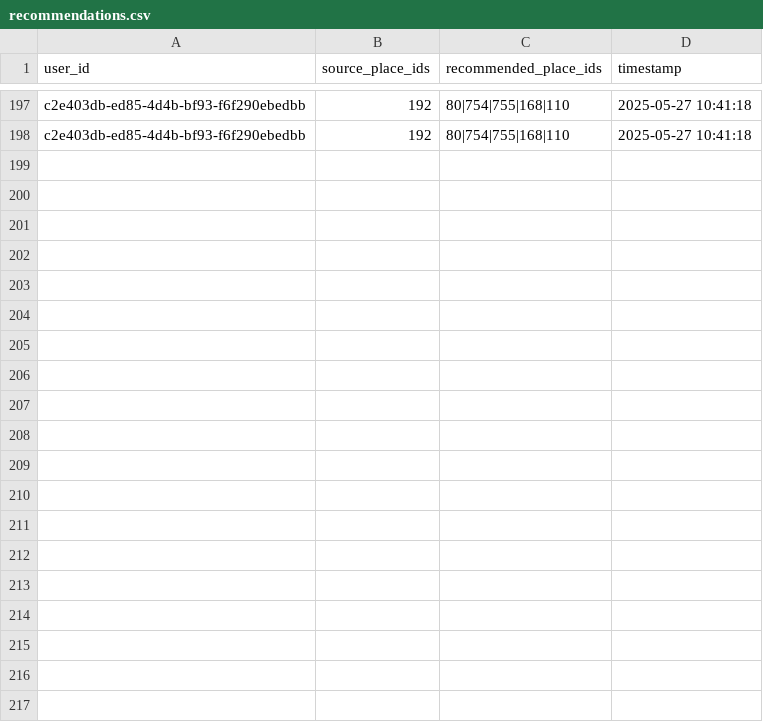
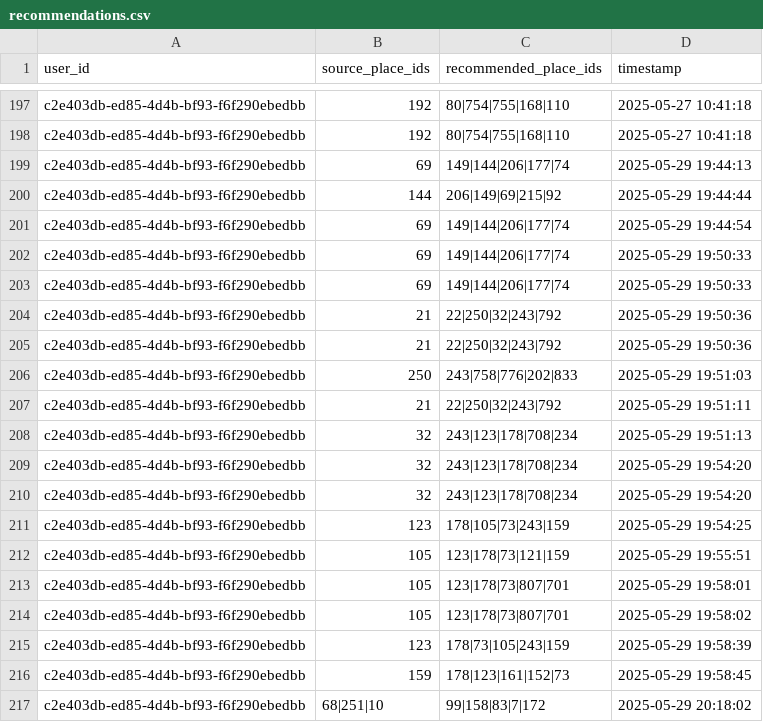
Before and after one commit to NPhuong1101/HTVTT_Recommendation, a CSV file: public/data/recommendations.csv, drawn as a sheet; only a part is shown, gaps mark what is left out; the diff covers the shown part only.

```diff
--- a/public/data/recommendations.csv
+++ b/public/data/recommendations.csv
@@ -198 +198,20 @@ c2e403db-ed85-4d4b-bf93-f6f290ebedbb,192,80|754|755|168|110,2025-05-27 10:41:18
 c2e403db-ed85-4d4b-bf93-f6f290ebedbb,192,80|754|755|168|110,2025-05-27 10:41:18
+c2e403db-ed85-4d4b-bf93-f6f290ebedbb,69,149|144|206|177|74,2025-05-29 19:44:13
+c2e403db-ed85-4d4b-bf93-f6f290ebedbb,144,206|149|69|215|92,2025-05-29 19:44:44
+c2e403db-ed85-4d4b-bf93-f6f290ebedbb,69,149|144|206|177|74,2025-05-29 19:44:54
+c2e403db-ed85-4d4b-bf93-f6f290ebedbb,69,149|144|206|177|74,2025-05-29 19:50:33
+c2e403db-ed85-4d4b-bf93-f6f290ebedbb,69,149|144|206|177|74,2025-05-29 19:50:33
+c2e403db-ed85-4d4b-bf93-f6f290ebedbb,21,22|250|32|243|792,2025-05-29 19:50:36
+c2e403db-ed85-4d4b-bf93-f6f290ebedbb,21,22|250|32|243|792,2025-05-29 19:50:36
+c2e403db-ed85-4d4b-bf93-f6f290ebedbb,250,243|758|776|202|833,2025-05-29 19:51:03
+c2e403db-ed85-4d4b-bf93-f6f290ebedbb,21,22|250|32|243|792,2025-05-29 19:51:11
+c2e403db-ed85-4d4b-bf93-f6f290ebedbb,32,243|123|178|708|234,2025-05-29 19:51:13
+c2e403db-ed85-4d4b-bf93-f6f290ebedbb,32,243|123|178|708|234,2025-05-29 19:54:20
+c2e403db-ed85-4d4b-bf93-f6f290ebedbb,32,243|123|178|708|234,2025-05-29 19:54:20
+c2e403db-ed85-4d4b-bf93-f6f290ebedbb,123,178|105|73|243|159,2025-05-29 19:54:25
+c2e403db-ed85-4d4b-bf93-f6f290ebedbb,105,123|178|73|121|159,2025-05-29 19:55:51
+c2e403db-ed85-4d4b-bf93-f6f290ebedbb,105,123|178|73|807|701,2025-05-29 19:58:01
+c2e403db-ed85-4d4b-bf93-f6f290ebedbb,105,123|178|73|807|701,2025-05-29 19:58:02
+c2e403db-ed85-4d4b-bf93-f6f290ebedbb,123,178|73|105|243|159,2025-05-29 19:58:39
+c2e403db-ed85-4d4b-bf93-f6f290ebedbb,159,178|123|161|152|73,2025-05-29 19:58:45
+c2e403db-ed85-4d4b-bf93-f6f290ebedbb,68|251|10,99|158|83|7|172,2025-05-29 20:18:02
```
Also changed, not shown: 17 added rows elsewhere in this file, public/data/Info-trip.csv, public/data/ground_truth.csv, 5 other files.
